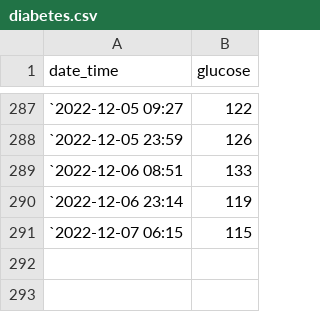
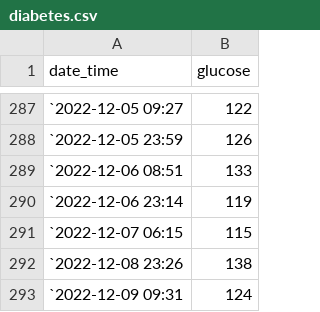
Before and after one commit to gitHubSlinkman/glucose, a CSV file: data/diabetes.csv, drawn as a sheet; only a part is shown, gaps mark what is left out.

```diff
--- a/data/diabetes.csv
+++ b/data/diabetes.csv
@@ -291 +291,3 @@ date_time,glucose
 `2022-12-07 06:15,115
+`2022-12-08 23:26,138
+`2022-12-09 09:31,124
```
Also changed, not shown: 2 other files.
